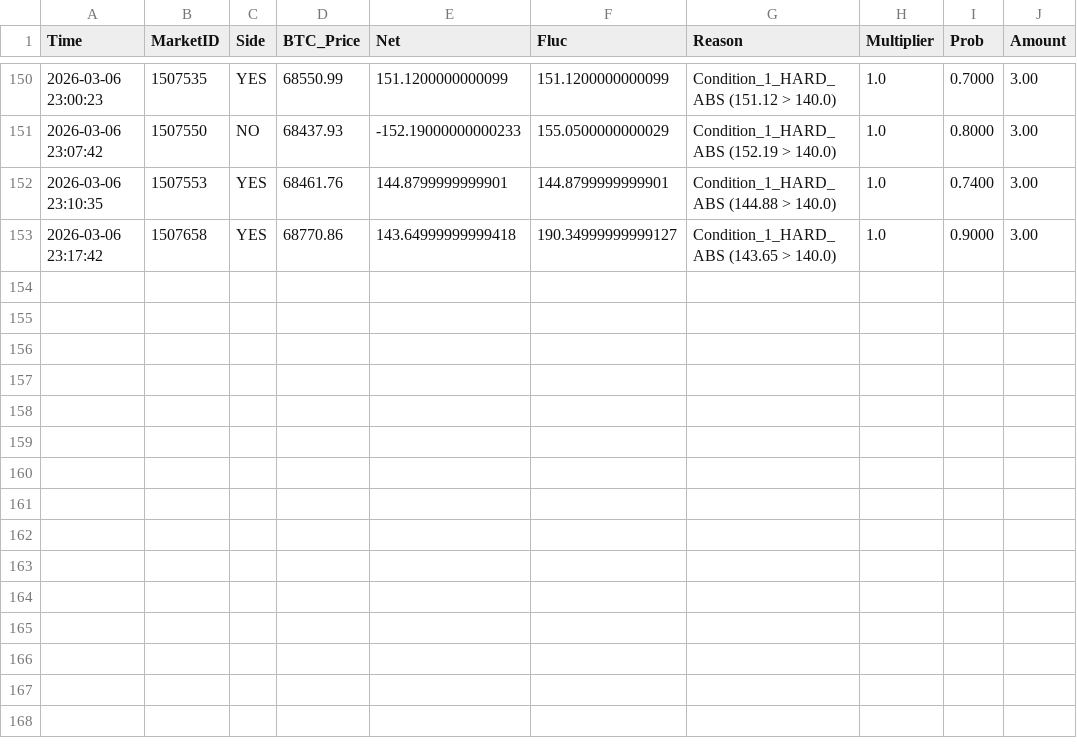
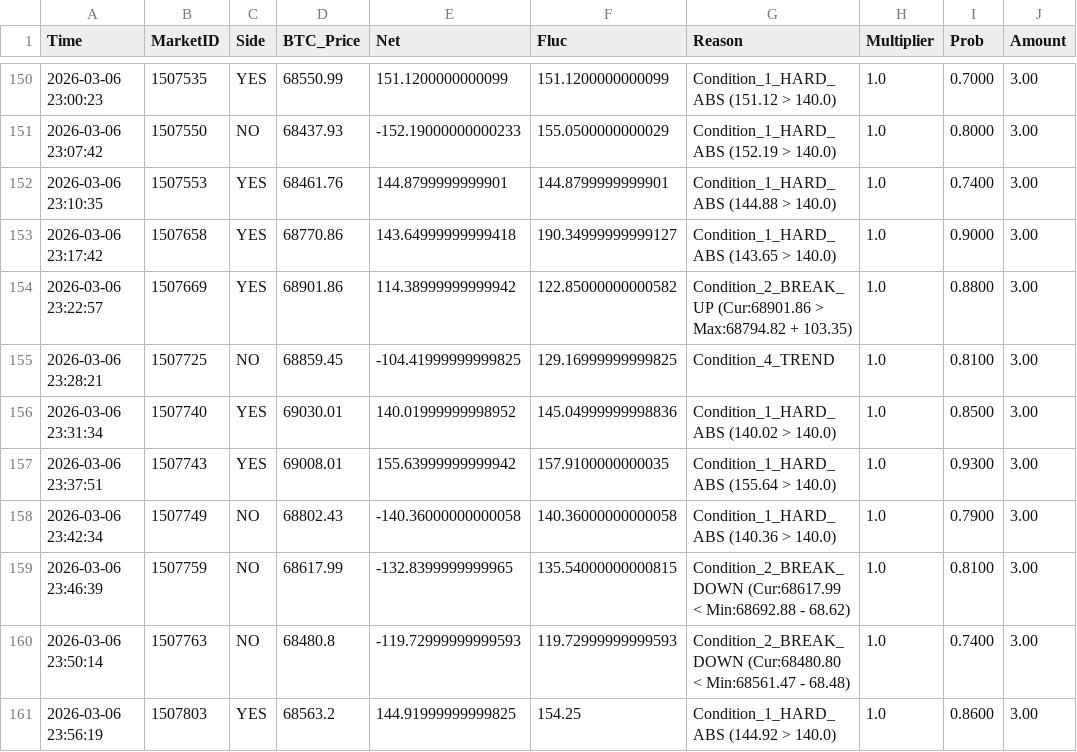
Before and after one commit to 649922737/polymarket, a CSV file: trigger_history_5m_2026-03-06.csv, drawn as a sheet; only a part is shown, gaps mark what is left out; the diff names each change by its address in the sheet, - before the commit and + after, or states it on an @@ line.

```diff
--- a/trigger_history_5m_2026-03-06.csv
+++ b/trigger_history_5m_2026-03-06.csv
+row 154: 2026-03-06 23:22:57 | 1507669 | YES | 68901.86 | 114.38999999999942 | 122.85000000000582 | Condition_2_BREAK_UP (Cur:68901.86 > Max:68794.82 + 103.35) | 1.0 | 0.8800 | 3.00
+row 155: 2026-03-06 23:28:21 | 1507725 | NO | 68859.45 | -104.41999999999825 | 129.16999999999825 | Condition_4_TREND | 1.0 | 0.8100 | 3.00
+row 156: 2026-03-06 23:31:34 | 1507740 | YES | 69030.01 | 140.01999999998952 | 145.04999999998836 | Condition_1_HARD_ABS (140.02 > 140.0) | 1.0 | 0.8500 | 3.00
+row 157: 2026-03-06 23:37:51 | 1507743 | YES | 69008.01 | 155.63999999999942 | 157.9100000000035 | Condition_1_HARD_ABS (155.64 > 140.0) | 1.0 | 0.9300 | 3.00
+row 158: 2026-03-06 23:42:34 | 1507749 | NO | 68802.43 | -140.36000000000058 | 140.36000000000058 | Condition_1_HARD_ABS (140.36 > 140.0) | 1.0 | 0.7900 | 3.00
+row 159: 2026-03-06 23:46:39 | 1507759 | NO | 68617.99 | -132.8399999999965 | 135.54000000000815 | Condition_2_BREAK_DOWN (Cur:68617.99 < Min:68692.88 - 68.62) | 1.0 | 0.8100 | 3.00
+row 160: 2026-03-06 23:50:14 | 1507763 | NO | 68480.8 | -119.72999999999593 | 119.72999999999593 | Condition_2_BREAK_DOWN (Cur:68480.80 < Min:68561.47 - 68.48) | 1.0 | 0.7400 | 3.00
+row 161: 2026-03-06 23:56:19 | 1507803 | YES | 68563.2 | 144.91999999999825 | 154.25 | Condition_1_HARD_ABS (144.92 > 140.0) | 1.0 | 0.8600 | 3.00
```
Also changed, not shown: market_cycles_15m_2026-03-06.csv, market_cycles_5m_2026-03-06.csv, 7 other files.
